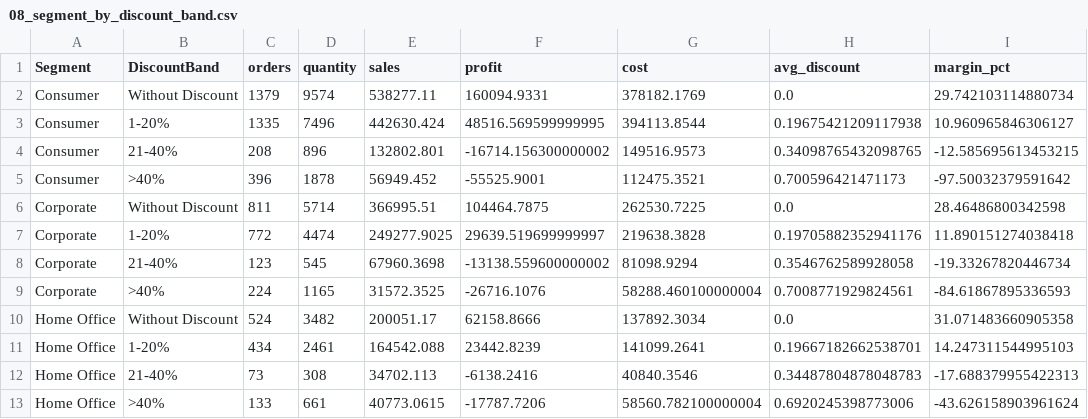
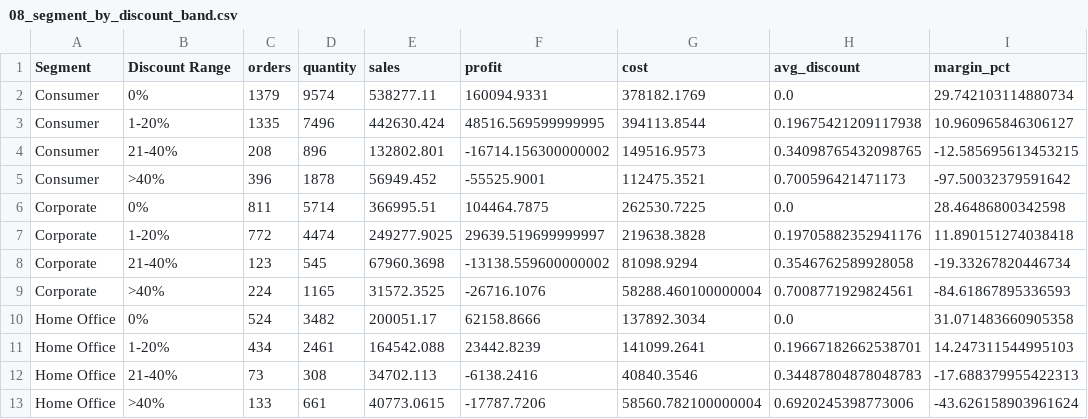
Before and after one commit to guigoOS2/mini_project_JIGA, a CSV file: output/profit_by_segment/08_segment_by_discount_band.csv, drawn as a sheet; only a part is shown; the diff names each change by its address in the sheet, - before the commit and + after, or states it on an @@ line.

```diff
--- a/output/profit_by_segment/08_segment_by_discount_band.csv
+++ b/output/profit_by_segment/08_segment_by_discount_band.csv
-B1: DiscountBand
+B1: Discount Range
-B2 (Discount Range): Without Discount
+B2 (Discount Range): 0%
-B6 (Discount Range): Without Discount
+B6 (Discount Range): 0%
-B10 (Discount Range): Without Discount
+B10 (Discount Range): 0%
```
Also changed, not shown: output/loss_drivers/tbl_03_groups_discount_band.csv, 9 other files.
